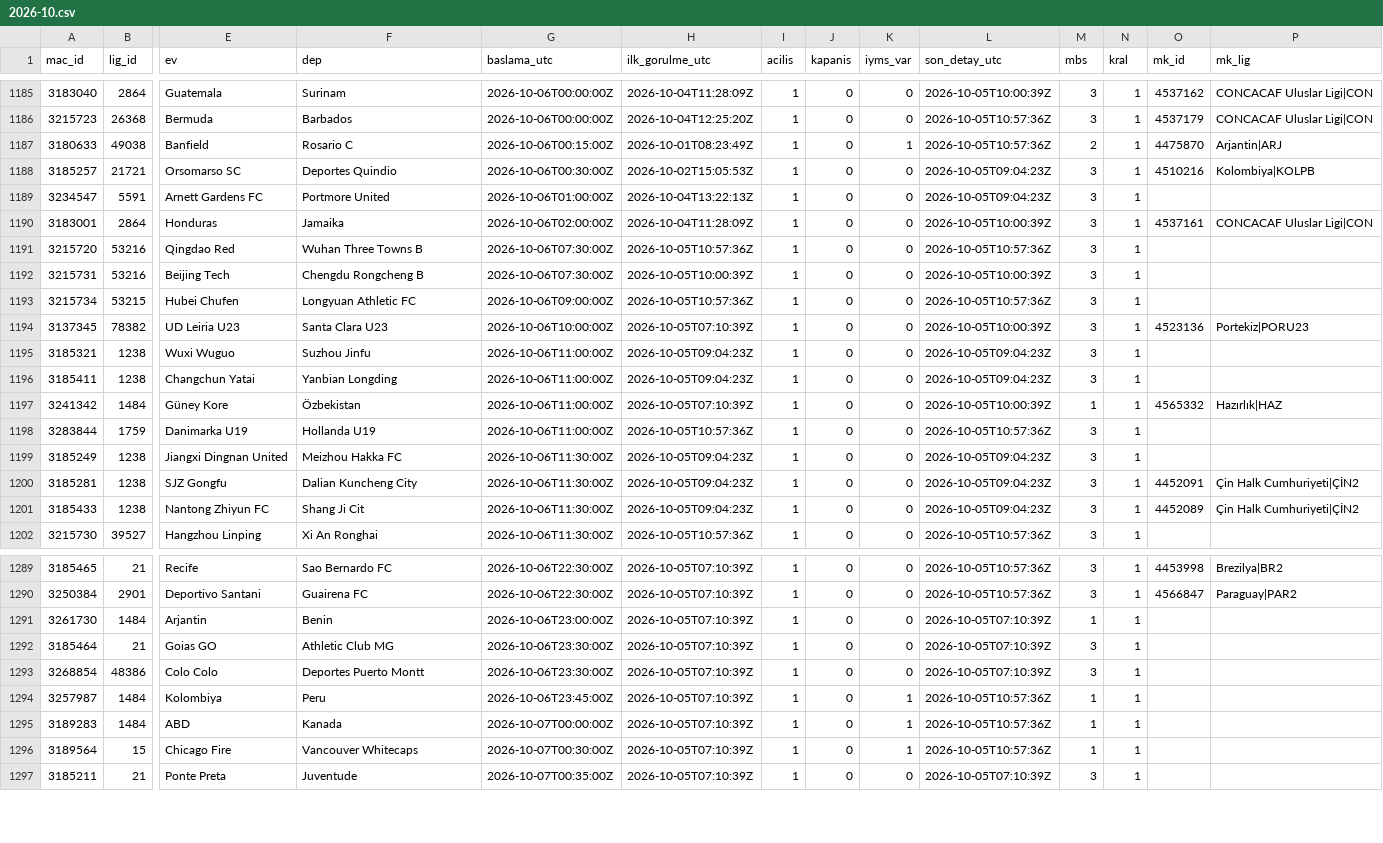
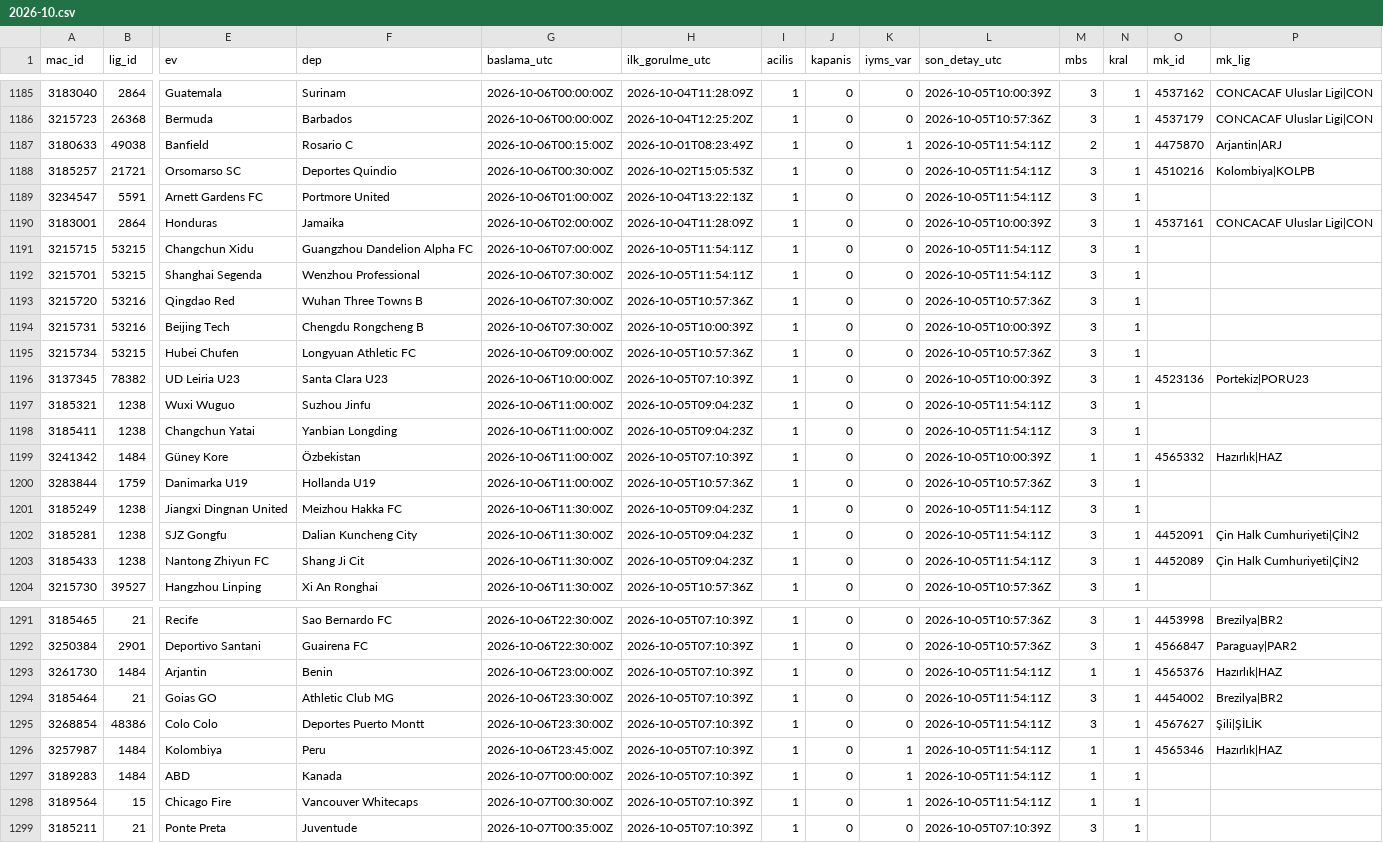
Before and after one commit to serhatblb/iddaa-analiz, a CSV file: data/maclar/2026-10.csv, drawn as a sheet; only a part is shown, gaps mark what is left out; addresses are those after the commit; rows hold the shown columns only; the diff covers the shown part only; the diff names each change by its address in the sheet, - before the commit and + after, or states it on an @@ line.

```diff
--- a/data/maclar/2026-10.csv
+++ b/data/maclar/2026-10.csv
-L1187 (son_detay_utc): 2026-10-05T10:57:36Z
+L1187 (son_detay_utc): 2026-10-05T11:54:11Z
-L1188:L1189 (son_detay_utc): 2026-10-05T09:04:23Z
+L1188:L1189 (son_detay_utc): 2026-10-05T11:54:11Z
+row 1191: 3215715 | 53215 | Changchun Xidu | Guangzhou Dandelion Alpha FC | 2026-10-06T07:00:00Z | 2026-10-05T11:54:11Z | 1 | 0 | 0 | 2026-10-05T11:54:11Z | 3 | 1
+row 1192: 3215701 | 53215 | Shanghai Segenda | Wenzhou Professional | 2026-10-06T07:30:00Z | 2026-10-05T11:54:11Z | 1 | 0 | 0 | 2026-10-05T11:54:11Z | 3 | 1
-L1197:L1198 (son_detay_utc): 2026-10-05T09:04:23Z
+L1197:L1198 (son_detay_utc): 2026-10-05T11:54:11Z
-L1201:L1203 (son_detay_utc): 2026-10-05T09:04:23Z
+L1201:L1203 (son_detay_utc): 2026-10-05T11:54:11Z
-L1293:L1295 (son_detay_utc): 2026-10-05T07:10:39Z
+L1293:L1295 (son_detay_utc): 2026-10-05T11:54:11Z
-O1293 (mk_id): (empty)
+O1293 (mk_id): 4565376
-P1293 (mk_lig): (empty)
+P1293 (mk_lig): Hazırlık|HAZ
-O1294 (mk_id): (empty)
+O1294 (mk_id): 4454002
-P1294 (mk_lig): (empty)
+P1294 (mk_lig): Brezilya|BR2
-O1295 (mk_id): (empty)
+O1295 (mk_id): 4567627
-P1295 (mk_lig): (empty)
+P1295 (mk_lig): Şili|ŞİLİK
-L1296:L1298 (son_detay_utc): 2026-10-05T10:57:36Z
+L1296:L1298 (son_detay_utc): 2026-10-05T11:54:11Z
-O1296 (mk_id): (empty)
+O1296 (mk_id): 4565346
-P1296 (mk_lig): (empty)
+P1296 (mk_lig): Hazırlık|HAZ
```
Also changed, not shown: 56 edited cells elsewhere in this file, data/sonuclar/2026-09.csv, data/sonuclar/2026-10.csv, 5 other files.
